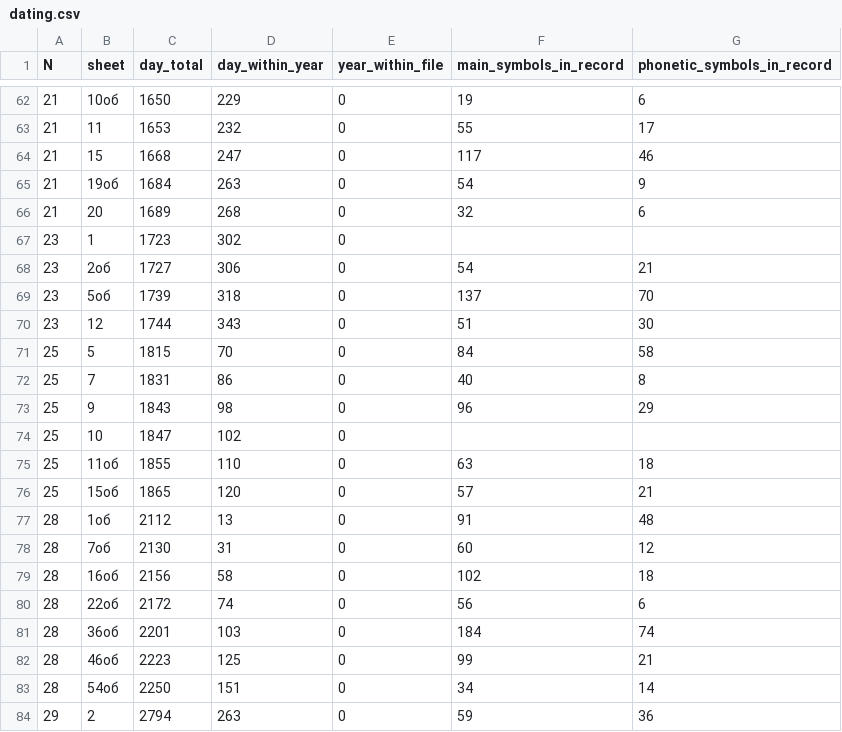
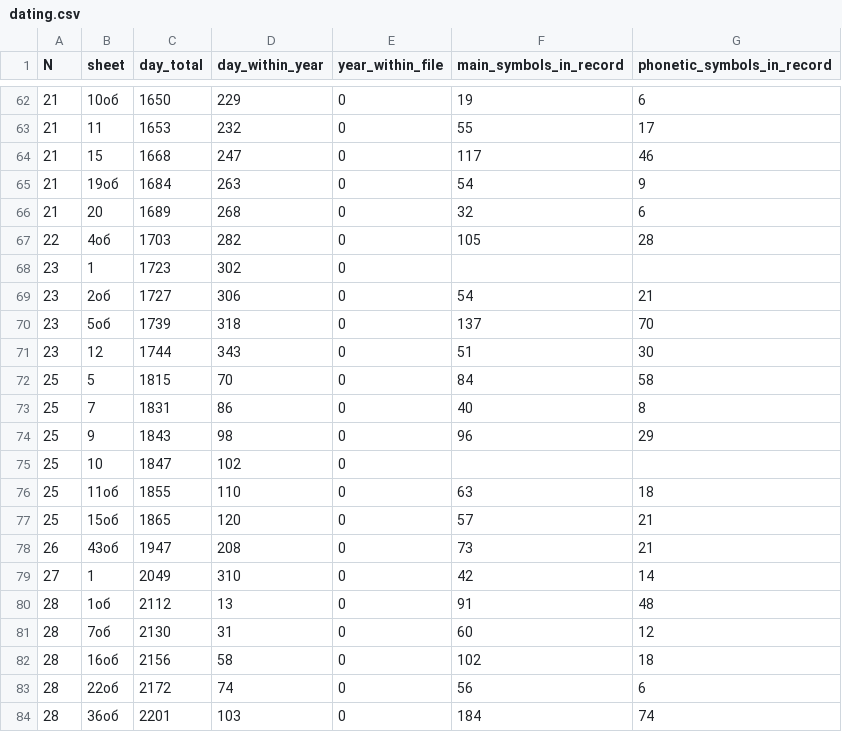
Before and after one commit to jemmybutton/tenevil, a CSV file: stats/dating.csv, drawn as a sheet; only a part is shown, gaps mark what is left out; the shorter side is filled out with more unchanged rows.

```diff
--- a/stats/dating.csv
+++ b/stats/dating.csv
@@ -66,2 +66,3 @@ N,sheet,day_total,day_within_year,year_within_file,main_symbols_in_record,phonet
 21,20,1689,268,0,32,6
+22,4об,1703,282,0,105,28
 23,1,1723,302,0,,
@@ -76,2 +77,4 @@ N,sheet,day_total,day_within_year,year_within_file,main_symbols_in_record,phonet
 25,15об,1865,120,0,57,21
+26,43об,1947,208,0,73,21
+27,1,2049,310,0,42,14
 28,1об,2112,13,0,91,48
```
Also changed, not shown: stats/file_properties.csv, 1 other file.
